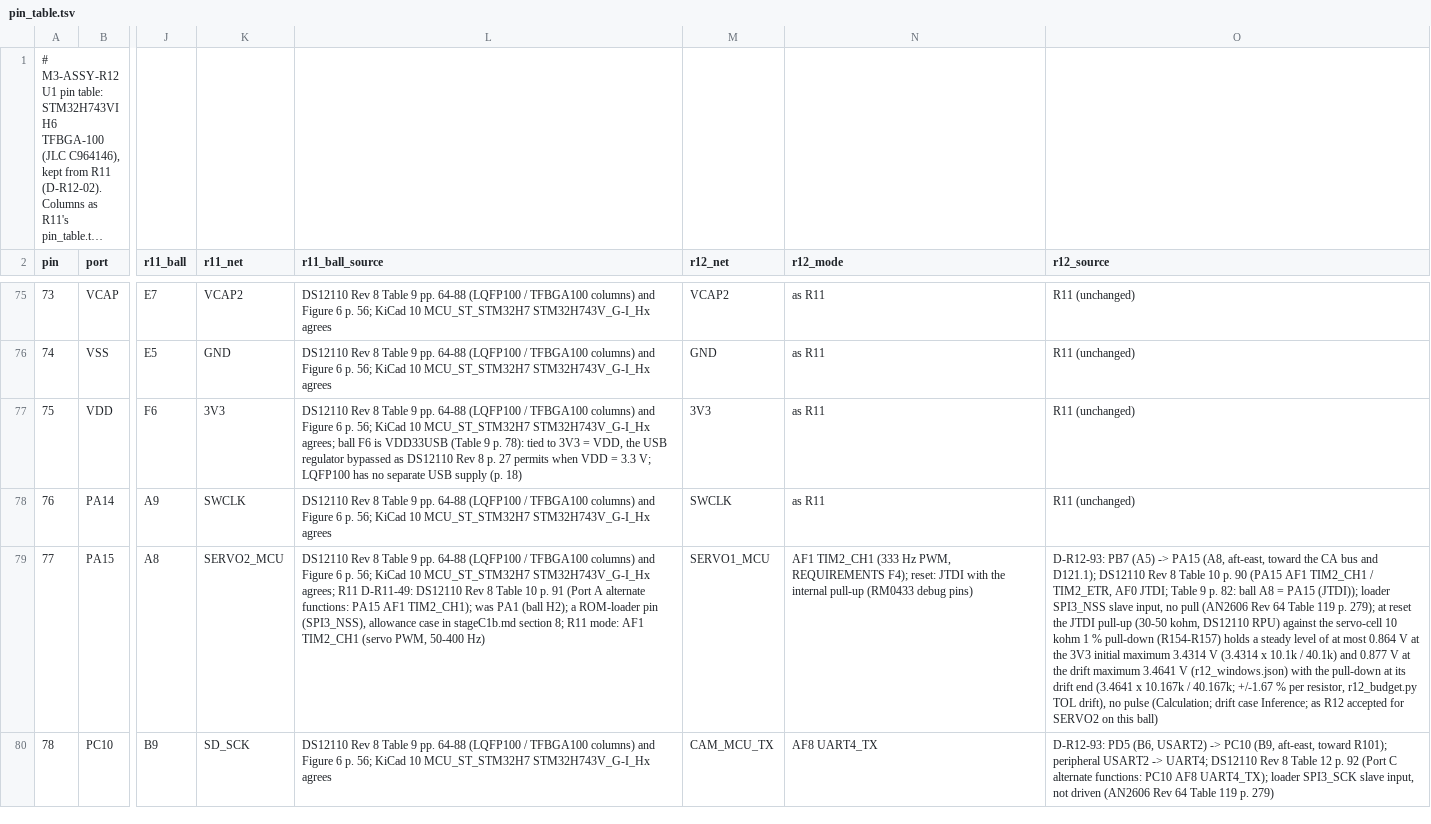
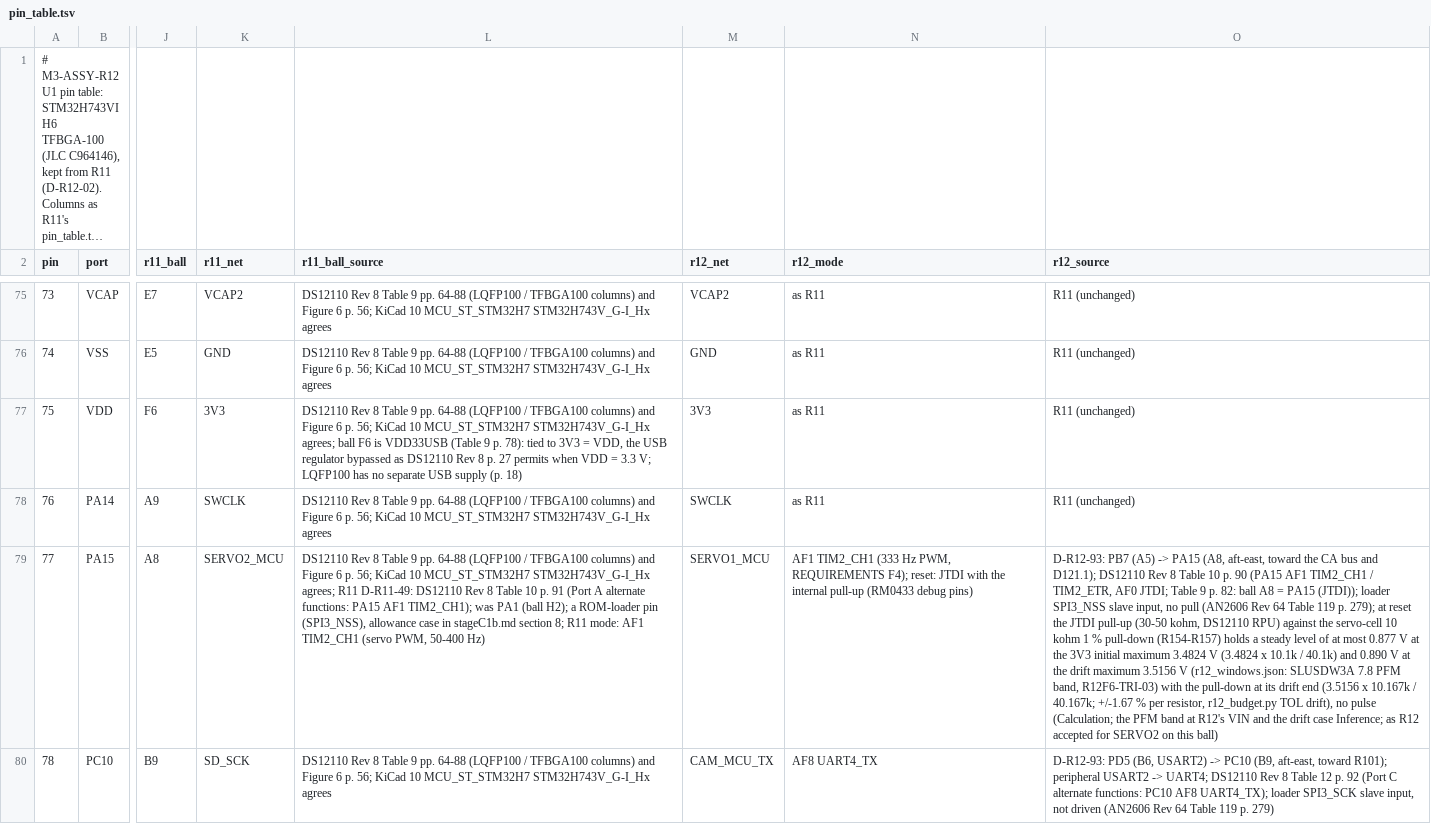
Before and after one commit to OAK-WJR/rocket-flight-computer, a TSV file: m3_design/r12/design/pin_table.tsv, drawn as a sheet; only a part is shown, gaps mark what is left out; long unchanged cells end in …; the diff covers the shown part only; the diff names each change by its address in the sheet, - before the commit and + after, or states it on an @@ line.

```diff
--- a/m3_design/r12/design/pin_table.tsv
+++ b/m3_design/r12/design/pin_table.tsv
-O79 (r12_source): …at most 0.864 V at the 3V3 initial maximum 3.4314 V (3.4314 x 10.1k / 40.1k) and 0.877 V at the drift maximum 3.4641 V (r12_windows.json) with the pull-down at its drift end (3.4641 x 10.167k / 40.167k; +/-1.67 % per resistor, r12_budget.py TOL drift), no pulse (Calculation; drift case…
+O79 (r12_source): …at most 0.877 V at the 3V3 initial maximum 3.4824 V (3.4824 x 10.1k / 40.1k) and 0.890 V at the drift maximum 3.5156 V (r12_windows.json: SLUSDW3A 7.8 PFM band, R12F6-TRI-03) with the pull-down at its drift end (3.5156 x 10.167k / 40.167k; +/-1.67 % per resistor, r12_budget.py TOL drift), no pulse (Calculation; the PFM band at R12's VIN and the drift case…
```
Also changed, not shown: 2 edited cells elsewhere in this file, 15 other files.
